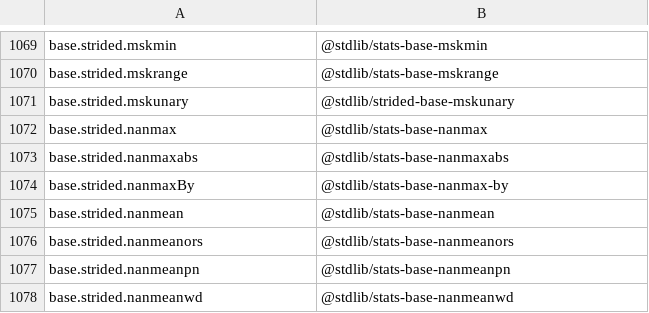
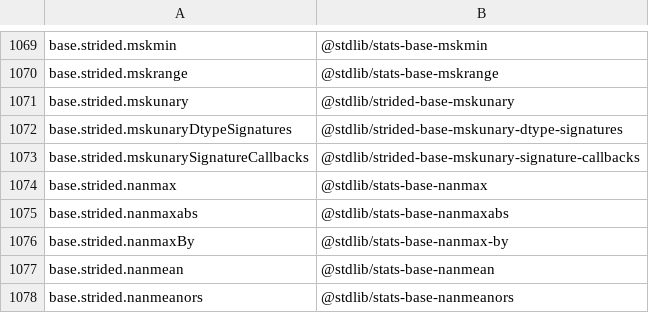
Before and after one commit to stdlib-js/namespace, a CSV file: alias2standalone/data/data.csv, drawn as a sheet; only a part is shown, gaps mark what is left out; the shorter side is filled out with more unchanged rows.

```diff
--- a/alias2standalone/data/data.csv
+++ b/alias2standalone/data/data.csv
@@ -1071,2 +1071,4 @@ base.strided.mskrange,"@stdlib/stats-base-mskrange"
 base.strided.mskunary,"@stdlib/strided-base-mskunary"
+base.strided.mskunaryDtypeSignatures,"@stdlib/strided-base-mskunary-dtype-signatures"
+base.strided.mskunarySignatureCallbacks,"@stdlib/strided-base-mskunary-signature-callbacks"
 base.strided.nanmax,"@stdlib/stats-base-nanmax"
```
Also changed, not shown: alias2pkg/data/data.csv, pkg2alias/data/data.csv, 15 other files.
